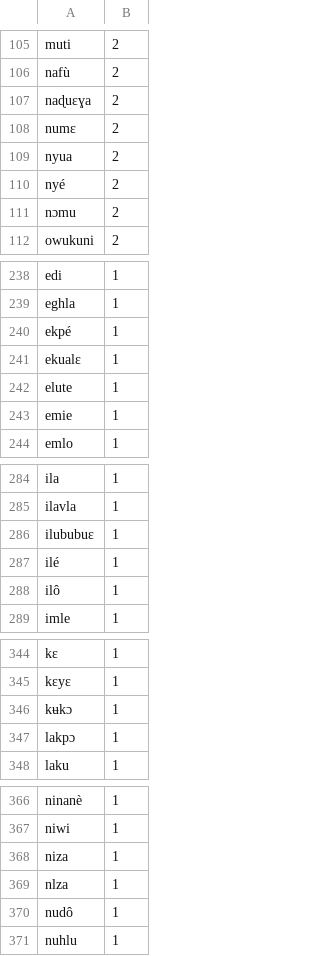
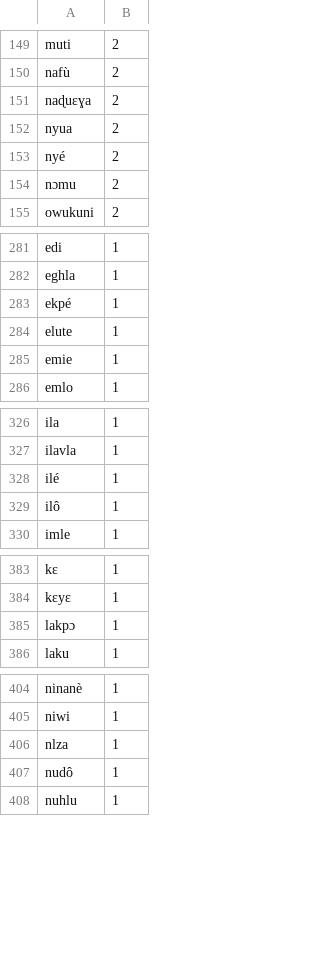
Before and after one commit to adomhub/ABUESA-IA-, a TSV file: dictionnaire-ikposso/source/wordlist.tsv, drawn as a sheet; only a part is shown, gaps mark what is left out; the diff covers the shown part only.

```diff
--- a/dictionnaire-ikposso/source/wordlist.tsv
+++ b/dictionnaire-ikposso/source/wordlist.tsv
@@ -107,3 +151,2 @@ nafù	2
 naɖuɛɣa	2
-numɛ	2
 nyua	2
@@ -240,3 +283,2 @@ eghla	1
 ekpé	1
-ekualɛ	1
 elute	1
@@ -285,3 +327,2 @@ ila	1
 ilavla	1
-ilububuɛ	1
 ilé	1
@@ -345,3 +384,2 @@ kɛ	1
 kɛyɛ	1
-kʉkɔ	1
 lakpɔ	1
@@ -367,3 +405,2 @@ ninanè	1
 niwi	1
-niza	1
 nlza	1
```
Also changed, not shown: 48 added rows, 13 removed rows and 4 edited cells elsewhere in this file, clavier/mots-ikposso.tsv, 2 other files.
